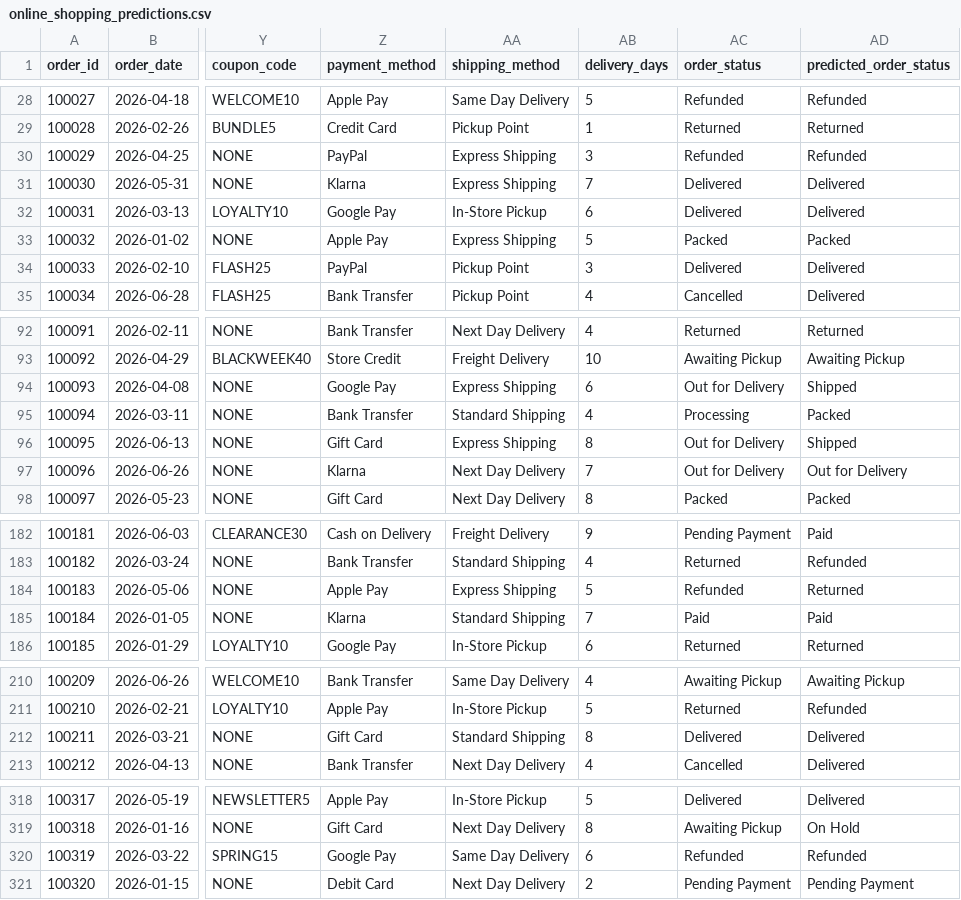
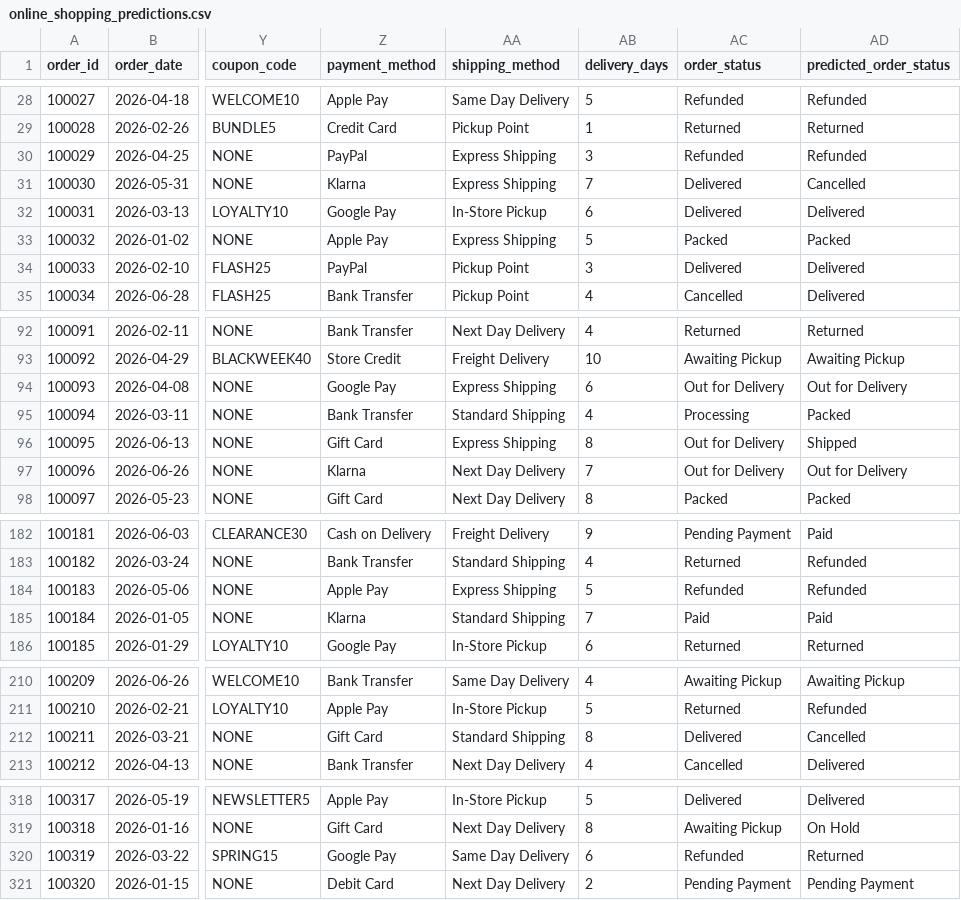
Before and after one commit to step-by-step-tutorial/python-tutorial, a CSV file: ml_prediction/data/online_shopping_predictions.csv, drawn as a sheet; only a part is shown, gaps mark what is left out; the diff covers the shown part only; the diff names each change by its address in the sheet, - before the commit and + after, or states it on an @@ line.

```diff
--- a/ml_prediction/data/online_shopping_predictions.csv
+++ b/ml_prediction/data/online_shopping_predictions.csv
-AD31 (predicted_order_status): Delivered
+AD31 (predicted_order_status): Cancelled
-AD94 (predicted_order_status): Shipped
+AD94 (predicted_order_status): Out for Delivery
-AD184 (predicted_order_status): Returned
+AD184 (predicted_order_status): Refunded
-AD212 (predicted_order_status): Delivered
+AD212 (predicted_order_status): Cancelled
-AD320 (predicted_order_status): Refunded
+AD320 (predicted_order_status): Returned
```
Also changed, not shown: 3 edited cells elsewhere in this file, ml_prediction/data/house_predictions.csv, 4 other files.
